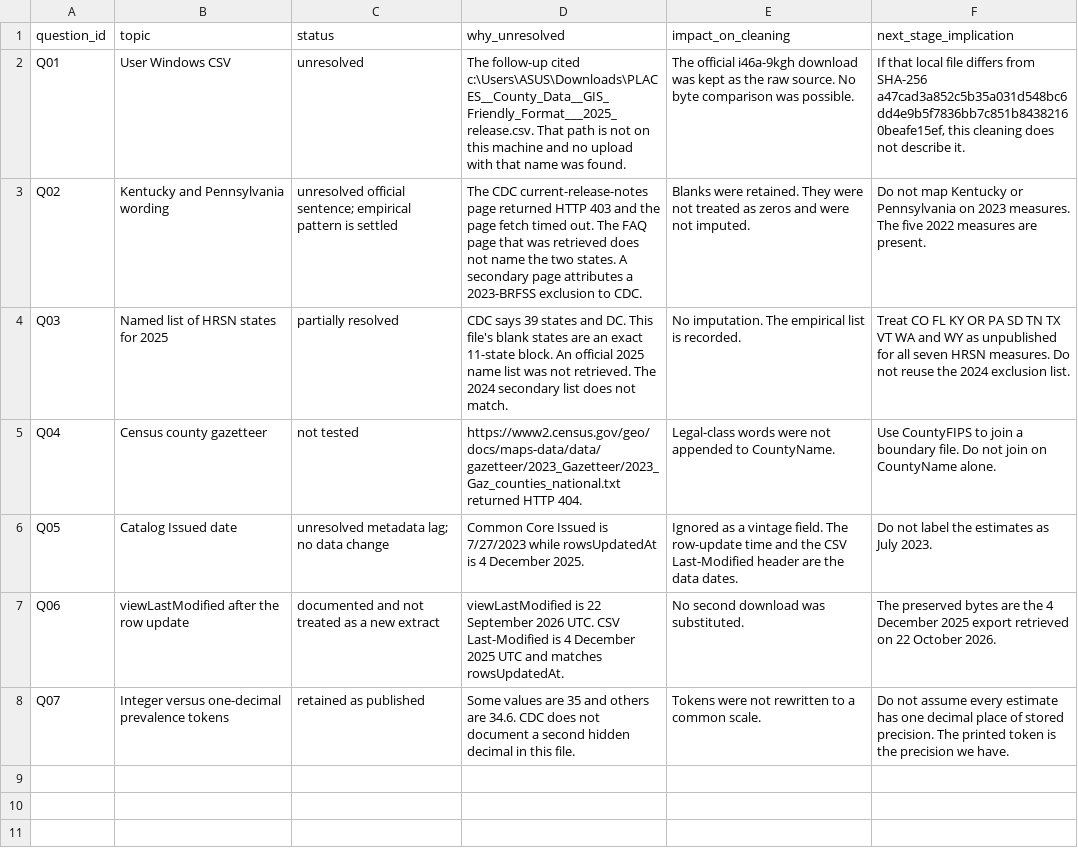
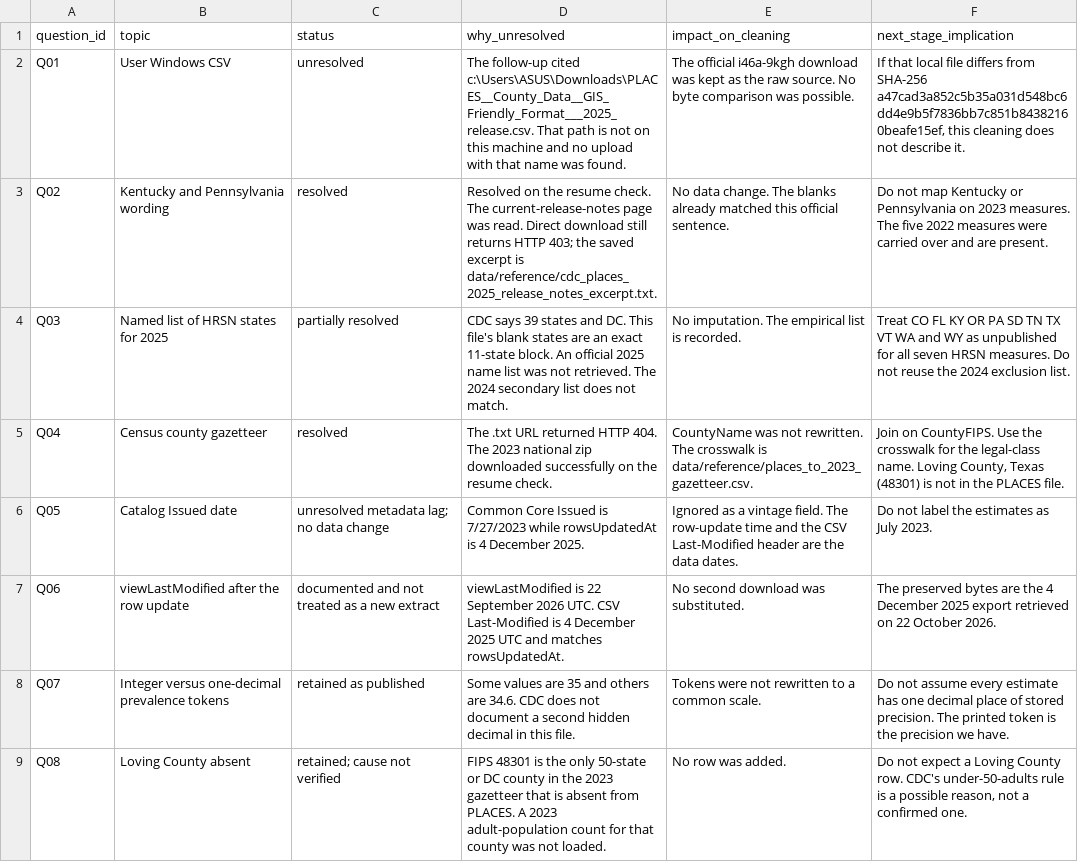
Before and after one commit to huazhangz/NTU-DATA-VISUALIZATION-PROJECT, a CSV file: reports/data_cleaning/run_20261022_185006/03_open_questions.csv, drawn as a sheet.

```diff
--- a/reports/data_cleaning/run_20261022_185006/03_open_questions.csv
+++ b/reports/data_cleaning/run_20261022_185006/03_open_questions.csv
@@ -2,5 +2,5 @@ question_id,topic,status,why_unresolved,impact_on_cleaning,next_stage_implicatio
 Q01,User Windows CSV,unresolved,The follow-up cited c:\Users\ASUS\Downloads\PLACES__County_Data__GIS_Friendly_Format___2025_release.csv. That path is not on this machine and no upload with that name was found.,The official i46a-9kgh download was kept as the raw source. No byte comparison was possible.,"If that local file differs from SHA-256 a47cad3a852c5b35a031d548bc6dd4e9b5f7836bb7c851b84382160beafe15ef, this cleaning does not describe it."
-Q02,Kentucky and Pennsylvania wording,unresolved official sentence; empirical pattern is settled,The CDC current-release-notes page returned HTTP 403 and the page fetch timed out. The FAQ page that was retrieved does not name the two states. A secondary page attributes a 2023-BRFSS exclusion to CDC.,Blanks were retained. They were not treated as zeros and were not imputed.,Do not map Kentucky or Pennsylvania on 2023 measures. The five 2022 measures are present.
+Q02,Kentucky and Pennsylvania wording,resolved,Resolved on the resume check. The current-release-notes page was read. Direct download still returns HTTP 403; the saved excerpt is data/reference/cdc_places_2025_release_notes_excerpt.txt.,No data change. The blanks already matched this official sentence.,Do not map Kentucky or Pennsylvania on 2023 measures. The five 2022 measures were carried over and are present.
 Q03,Named list of HRSN states for 2025,partially resolved,CDC says 39 states and DC. This file's blank states are an exact 11-state block. An official 2025 name list was not retrieved. The 2024 secondary list does not match.,No imputation. The empirical list is recorded.,Treat CO FL KY OR PA SD TN TX VT WA and WY as unpublished for all seven HRSN measures. Do not reuse the 2024 exclusion list.
-Q04,Census county gazetteer,not tested,https://www2.census.gov/geo/docs/maps-data/data/gazetteer/2023_Gazetteer/2023_Gaz_counties_national.txt returned HTTP 404.,Legal-class words were not appended to CountyName.,Use CountyFIPS to join a boundary file. Do not join on CountyName alone.
+Q04,Census county gazetteer,resolved,The .txt URL returned HTTP 404. The 2023 national zip downloaded successfully on the resume check.,CountyName was not rewritten. The crosswalk is data/reference/places_to_2023_gazetteer.csv.,"Join on CountyFIPS. Use the crosswalk for the legal-class name. Loving County, Texas (48301) is not in the PLACES file."
 Q05,Catalog Issued date,unresolved metadata lag; no data change,Common Core Issued is 7/27/2023 while rowsUpdatedAt is 4 December 2025.,Ignored as a vintage field. The row-update time and the CSV Last-Modified header are the data dates.,Do not label the estimates as July 2023.
@@ -8 +8,2 @@ Q06,viewLastModified after the row update,documented and not treated as a new ex
 Q07,Integer versus one-decimal prevalence tokens,retained as published,Some values are 35 and others are 34.6. CDC does not document a second hidden decimal in this file.,Tokens were not rewritten to a common scale.,Do not assume every estimate has one decimal place of stored precision. The printed token is the precision we have.
+Q08,Loving County absent,retained; cause not verified,FIPS 48301 is the only 50-state or DC county in the 2023 gazetteer that is absent from PLACES. A 2023 adult-population count for that county was not loaded.,No row was added.,"Do not expect a Loving County row. CDC's under-50-adults rule is a possible reason, not a confirmed one."
```
Also changed, not shown: reports/data_cleaning/run_20261022_185006/05_validation_results.csv, reports/data_cleaning/run_20261022_185006/06_file_inventory.csv, 14 other files.
